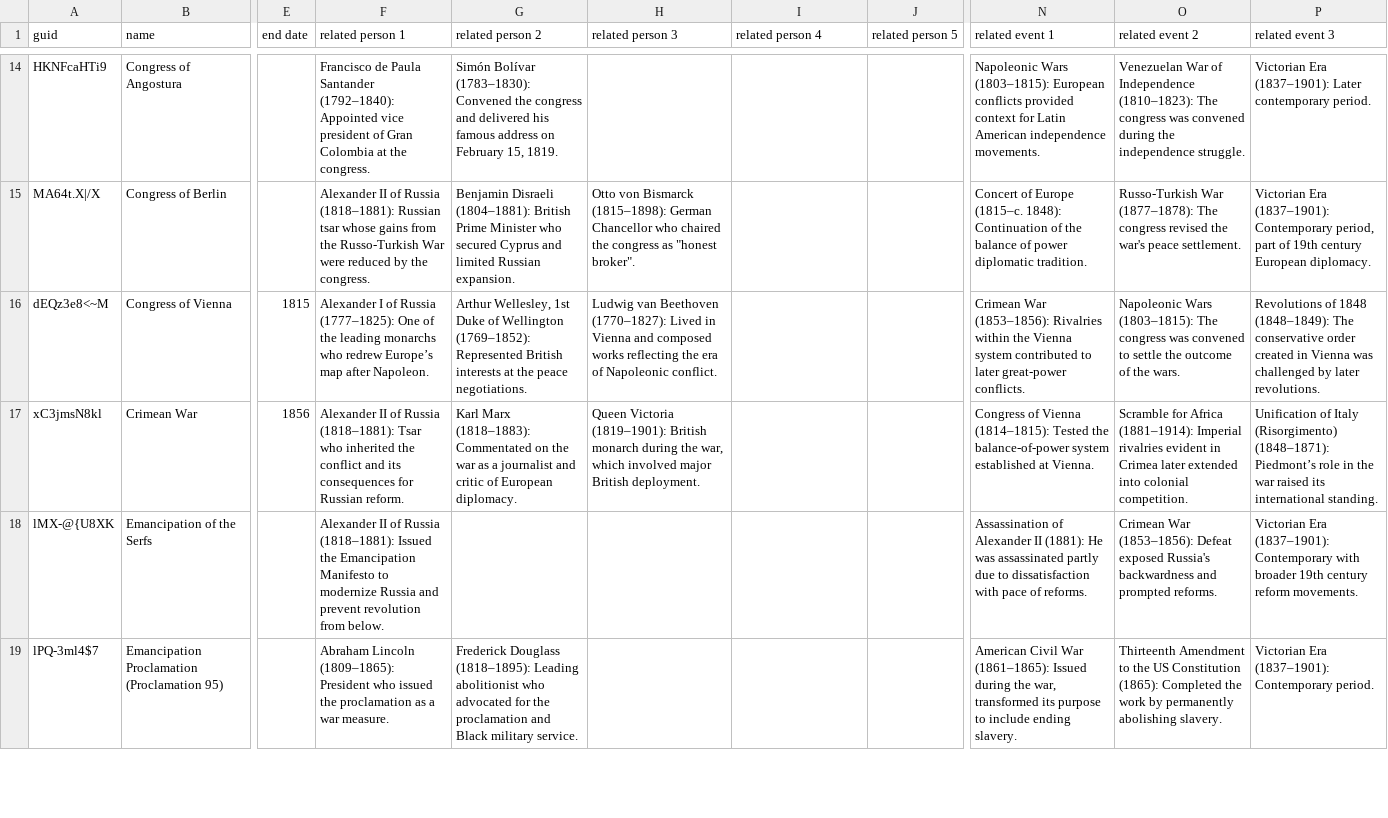
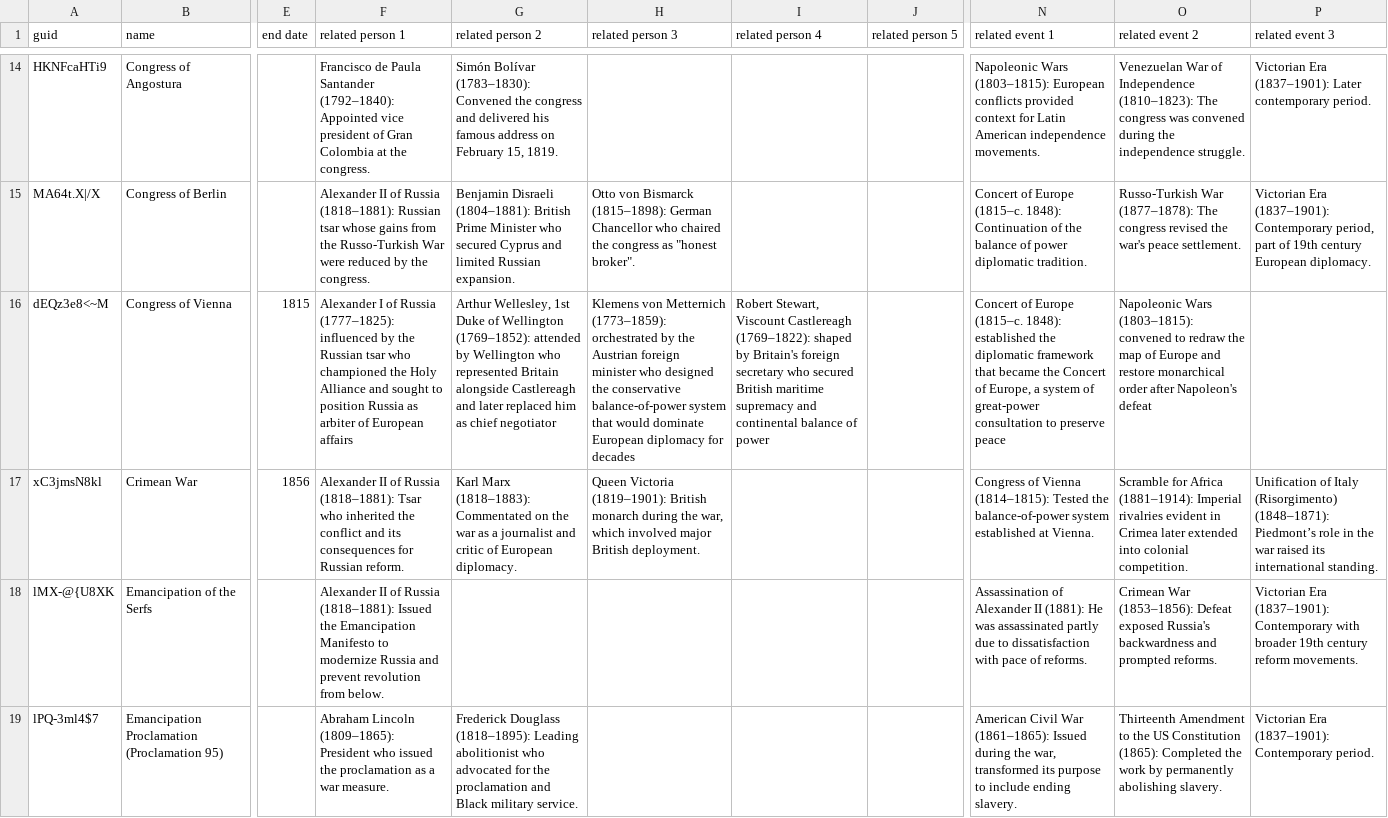
Before and after one commit to omarkohl/ultimate-history, a CSV file: src/data/event.csv, drawn as a sheet; only a part is shown, gaps mark what is left out; the diff names each change by its address in the sheet, - before the commit and + after, or states it on an @@ line.

```diff
--- a/src/data/event.csv
+++ b/src/data/event.csv
-F16 (related person 1): …Russia (1777–1825): One of the leading monarchs who redrew Europe’s map after Napoleon.
+F16 (related person 1): …Russia (1777–1825): influenced by the Russian tsar who championed the Holy Alliance and sought to position Russia as arbiter of European affairs
-G16 (related person 2): …Wellington (1769–1852): Represented British interests at the peace negotiations.
+G16 (related person 2): …Wellington (1769–1852): attended by Wellington who represented Britain alongside Castlereagh and later replaced him as chief negotiator
-H16 (related person 3): Ludwig van Beethoven (1770–1827): Lived in Vienna and composed works reflecting the era of Napoleonic conflict.
+H16 (related person 3): Klemens von Metternich (1773–1859): orchestrated by the Austrian foreign minister who designed the conservative balance-of-power system that would dominate European diplomacy for decades
-I16 (related person 4): (empty)
+I16 (related person 4): Robert Stewart, Viscount Castlereagh (1769–1822): shaped by Britain's foreign secretary who secured British maritime supremacy and continental balance of power
-N16 (related event 1): Crimean War (1853–1856): Rivalries within the Vienna system contributed to later great-power conflicts.
+N16 (related event 1): Concert of Europe (1815–c. 1848): established the diplomatic framework that became the Concert of Europe, a system of great-power consultation to preserve peace
-O16 (related event 2): …Wars (1803–1815): The congress was convened to settle the outcome of the wars.
+O16 (related event 2): …Wars (1803–1815): convened to redraw the map of Europe and restore monarchical order after Napoleon's defeat
-P16 (related event 3): Revolutions of 1848 (1848–1849): The conservative order created in Vienna was challenged by later revolutions.
+P16 (related event 3): (empty)
```
Also changed, not shown: src/data/person.csv, 1 other file.
